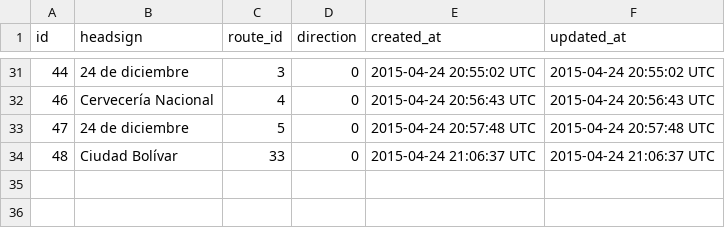
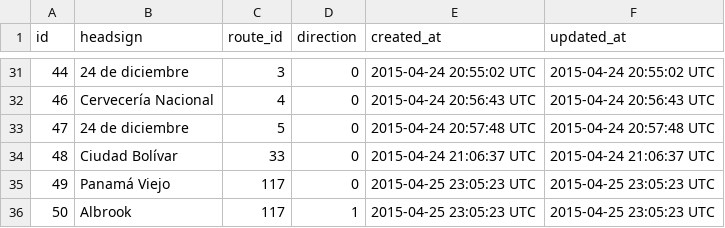
Before and after one commit to merlos/panatrans-dataset, a CSV file: trips.csv, drawn as a sheet; only a part is shown, gaps mark what is left out.

```diff
--- a/trips.csv
+++ b/trips.csv
@@ -34 +34,3 @@ id,headsign,route_id,direction,created_at,updated_at
 48,Ciudad Bolívar,33,0,2015-04-24 21:06:37 UTC,2015-04-24 21:06:37 UTC
+49,Panamá Viejo,117,0,2015-04-25 23:05:23 UTC,2015-04-25 23:05:23 UTC
+50,Albrook,117,1,2015-04-25 23:05:23 UTC,2015-04-25 23:05:23 UTC
```
Also changed, not shown: stop_sequences.csv.
